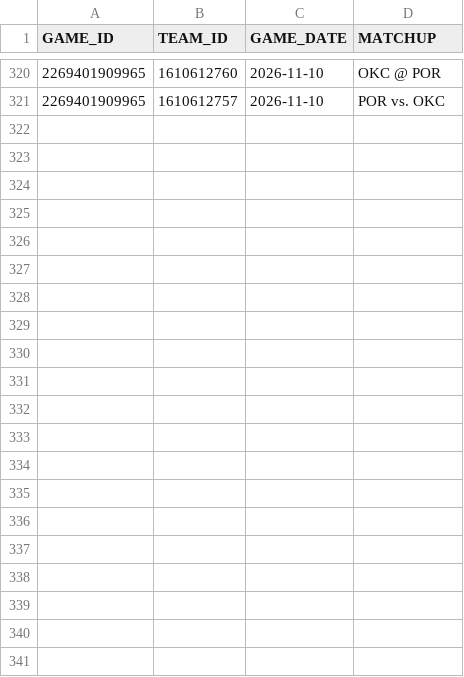
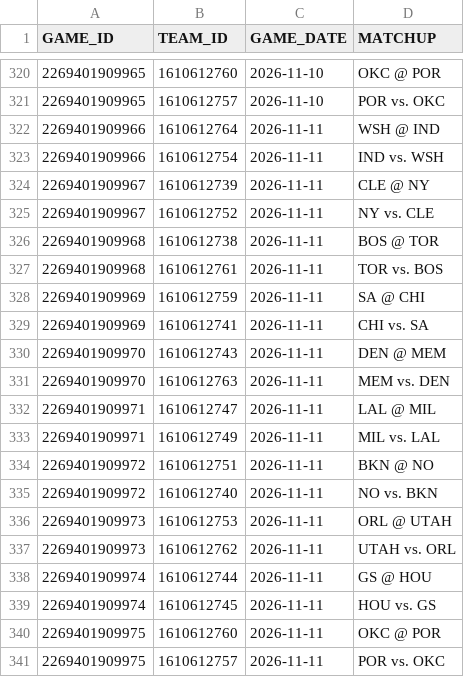
Before and after one commit to abeilke2002/belch-bets, a CSV file: csvs/game_info_2027.csv, drawn as a sheet; only a part is shown, gaps mark what is left out; the diff names each change by its address in the sheet, - before the commit and + after, or states it on an @@ line.

```diff
--- a/csvs/game_info_2027.csv
+++ b/csvs/game_info_2027.csv
+row 322: 2269401909966 | 1610612764 | 2026-11-11 | WSH @ IND
+row 323: 2269401909966 | 1610612754 | 2026-11-11 | IND vs. WSH
+row 324: 2269401909967 | 1610612739 | 2026-11-11 | CLE @ NY
+row 325: 2269401909967 | 1610612752 | 2026-11-11 | NY vs. CLE
+row 326: 2269401909968 | 1610612738 | 2026-11-11 | BOS @ TOR
+row 327: 2269401909968 | 1610612761 | 2026-11-11 | TOR vs. BOS
+row 328: 2269401909969 | 1610612759 | 2026-11-11 | SA @ CHI
+row 329: 2269401909969 | 1610612741 | 2026-11-11 | CHI vs. SA
+row 330: 2269401909970 | 1610612743 | 2026-11-11 | DEN @ MEM
+row 331: 2269401909970 | 1610612763 | 2026-11-11 | MEM vs. DEN
+row 332: 2269401909971 | 1610612747 | 2026-11-11 | LAL @ MIL
+row 333: 2269401909971 | 1610612749 | 2026-11-11 | MIL vs. LAL
+row 334: 2269401909972 | 1610612751 | 2026-11-11 | BKN @ NO
+row 335: 2269401909972 | 1610612740 | 2026-11-11 | NO vs. BKN
+row 336: 2269401909973 | 1610612753 | 2026-11-11 | ORL @ UTAH
+row 337: 2269401909973 | 1610612762 | 2026-11-11 | UTAH vs. ORL
+row 338: 2269401909974 | 1610612744 | 2026-11-11 | GS @ HOU
+row 339: 2269401909974 | 1610612745 | 2026-11-11 | HOU vs. GS
+row 340: 2269401909975 | 1610612760 | 2026-11-11 | OKC @ POR
+row 341: 2269401909975 | 1610612757 | 2026-11-11 | POR vs. OKC
```
Also changed, not shown: csvs/espn_players.csv, odds_model/data/bet_log.csv, 6 other files.
